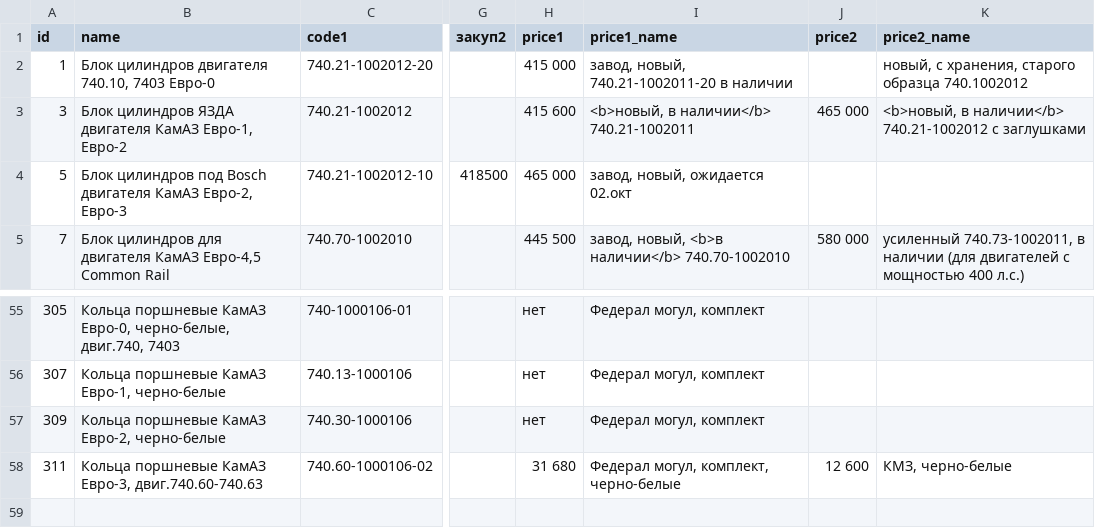
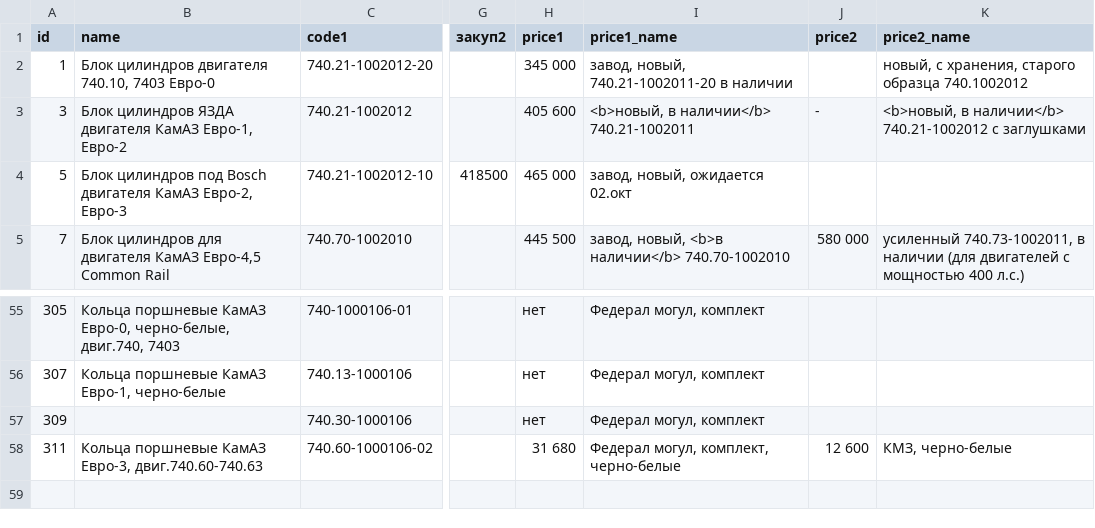
Before and after one commit to reesly/zap-kam, a TSV file: data/dvig_zap.tsv, drawn as a sheet; only a part is shown, gaps mark what is left out; the diff names each change by its address in the sheet, - before the commit and + after, or states it on an @@ line.

Commit message:
1212

```diff
--- a/data/dvig_zap.tsv
+++ b/data/dvig_zap.tsv
-H2 (price1): 415 000
+H2 (price1): 345 000
-H3 (price1): 415 600
+H3 (price1): 405 600
-J3 (price2): 465 000
+J3 (price2): -
-B57 (name): Кольца поршневые КамАЗ Евро-2, черно-белые
+B57 (name): (empty)
```
